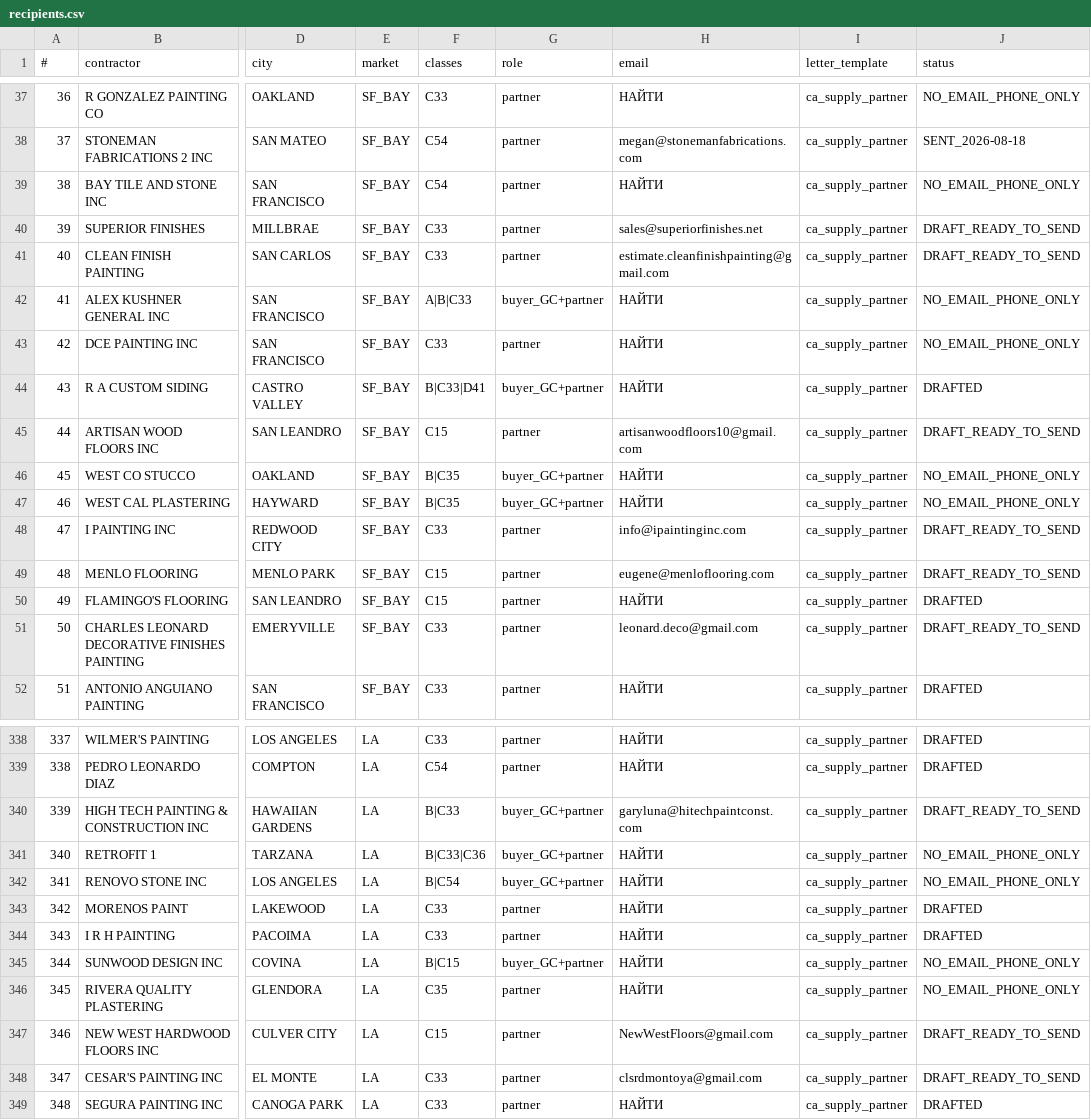
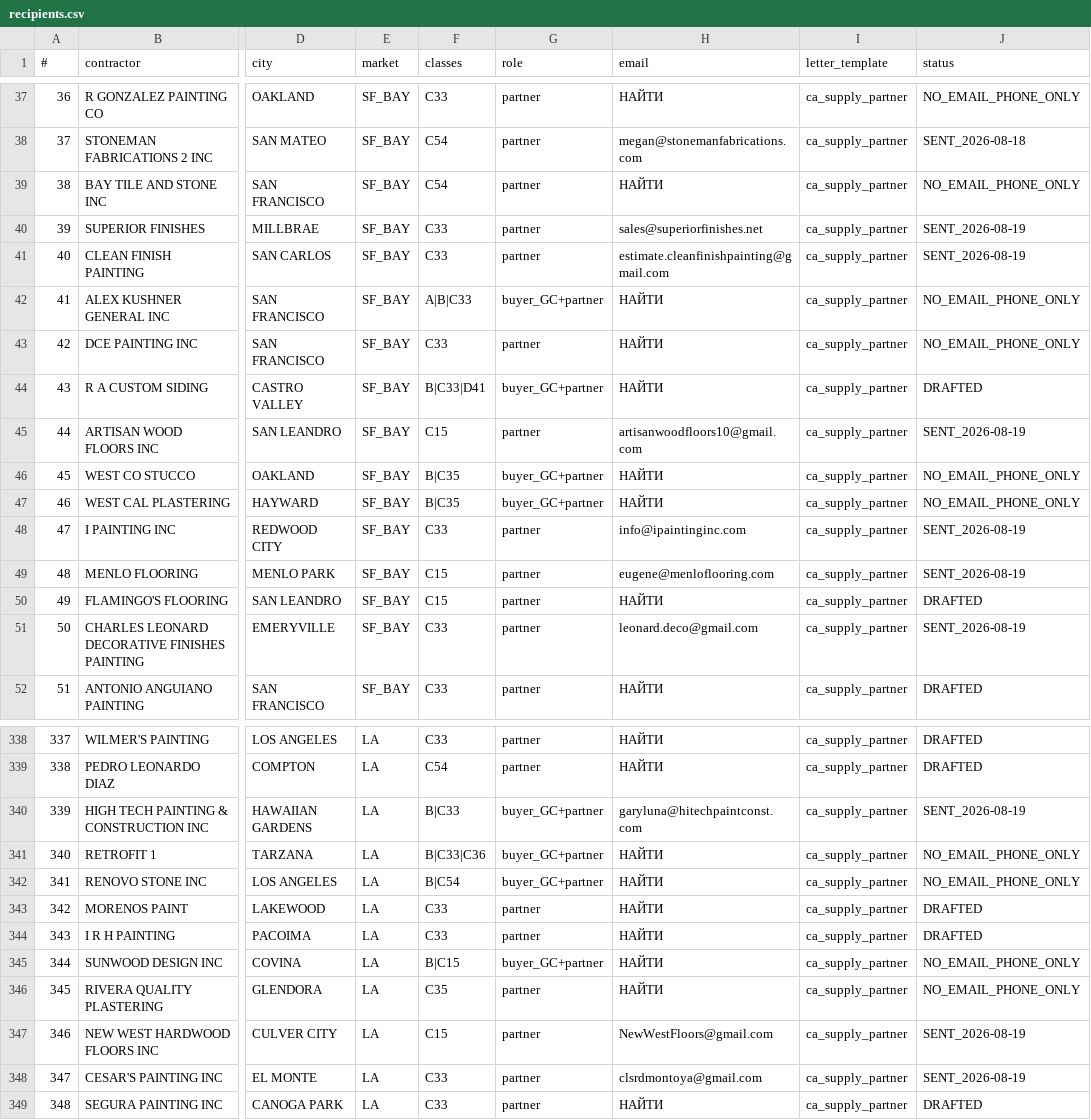
Before and after one commit to arorlov93/Supply-of-Goods, a CSV file: tender-system/outreach/ca-2026-08/recipients.csv, drawn as a sheet; only a part is shown, gaps mark what is left out; the diff names each change by its address in the sheet, - before the commit and + after, or states it on an @@ line.

```diff
--- a/tender-system/outreach/ca-2026-08/recipients.csv
+++ b/tender-system/outreach/ca-2026-08/recipients.csv
-J40:J41 (status): DRAFT_READY_TO_SEND
+J40:J41 (status): SENT_2026-08-19
-J45 (status): DRAFT_READY_TO_SEND
+J45 (status): SENT_2026-08-19
-J48:J49 (status): DRAFT_READY_TO_SEND
+J48:J49 (status): SENT_2026-08-19
-J51 (status): DRAFT_READY_TO_SEND
+J51 (status): SENT_2026-08-19
-J340 (status): DRAFT_READY_TO_SEND
+J340 (status): SENT_2026-08-19
-J347:J348 (status): DRAFT_READY_TO_SEND
+J347:J348 (status): SENT_2026-08-19
```
Also changed, not shown: tender-system/outreach/ca-2026-08/sent-log.csv, tender-system/outreach/mdc-2026-08/recipients.csv, 1 other file.
